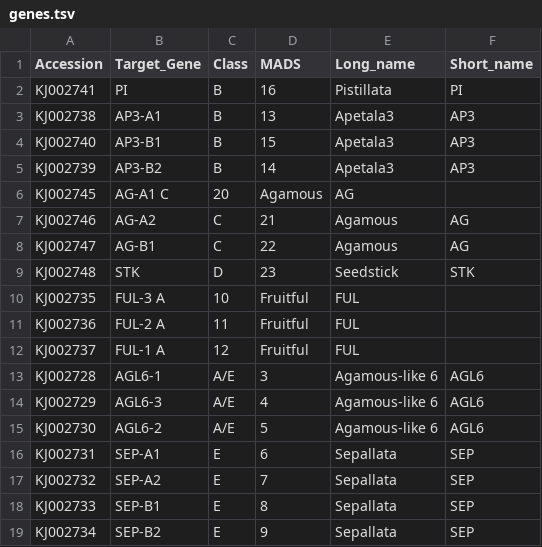
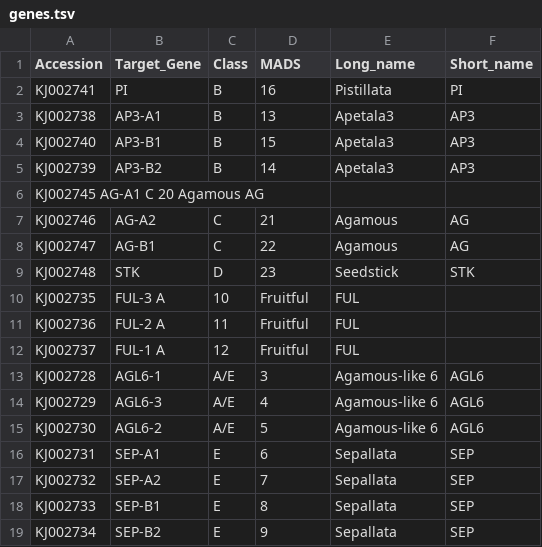
Before and after one commit to naturalis/orchids, a TSV file: genes.tsv, drawn as a sheet; removed rows and columns are numbered as before the commit, all else as after; the diff names each change by its address in the sheet, - before the commit and + after, or states it on an @@ line.

Commit message:
Update genes.tsv

```diff
--- a/genes.tsv
+++ b/genes.tsv
-row 6: KJ002745 | AG-A1 C | 20 | Agamous | AG
+row 6: KJ002745 AG-A1 C 20 Agamous AG
```
